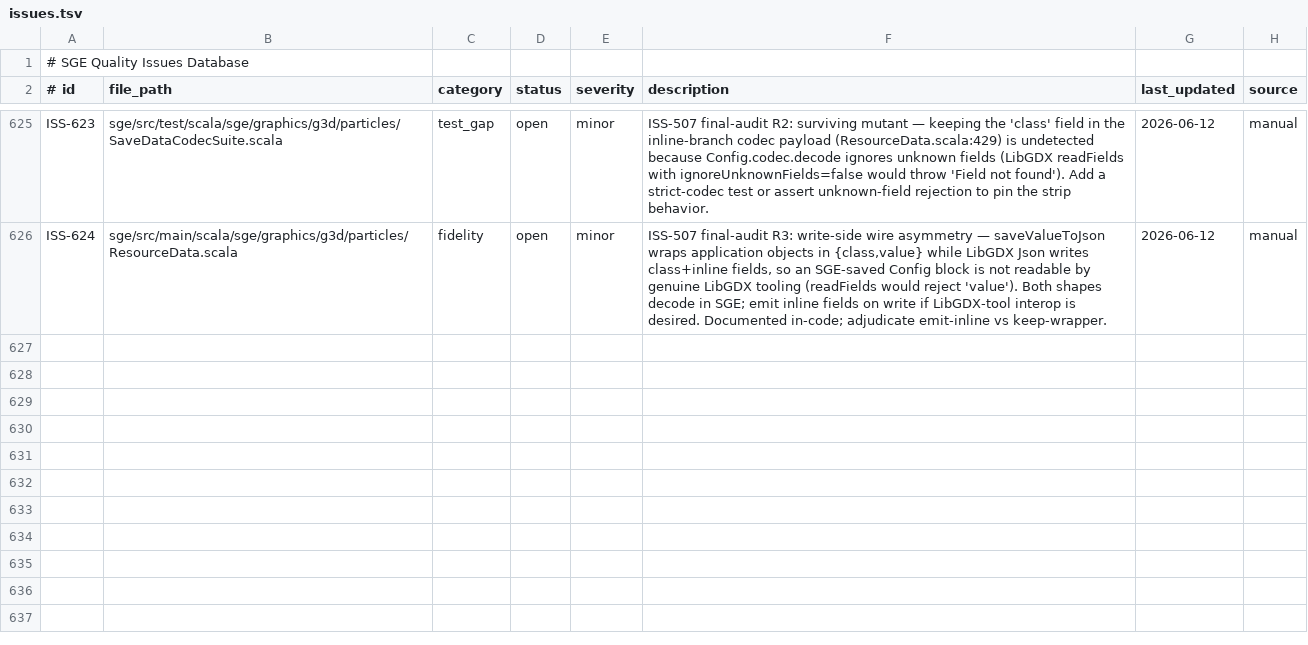
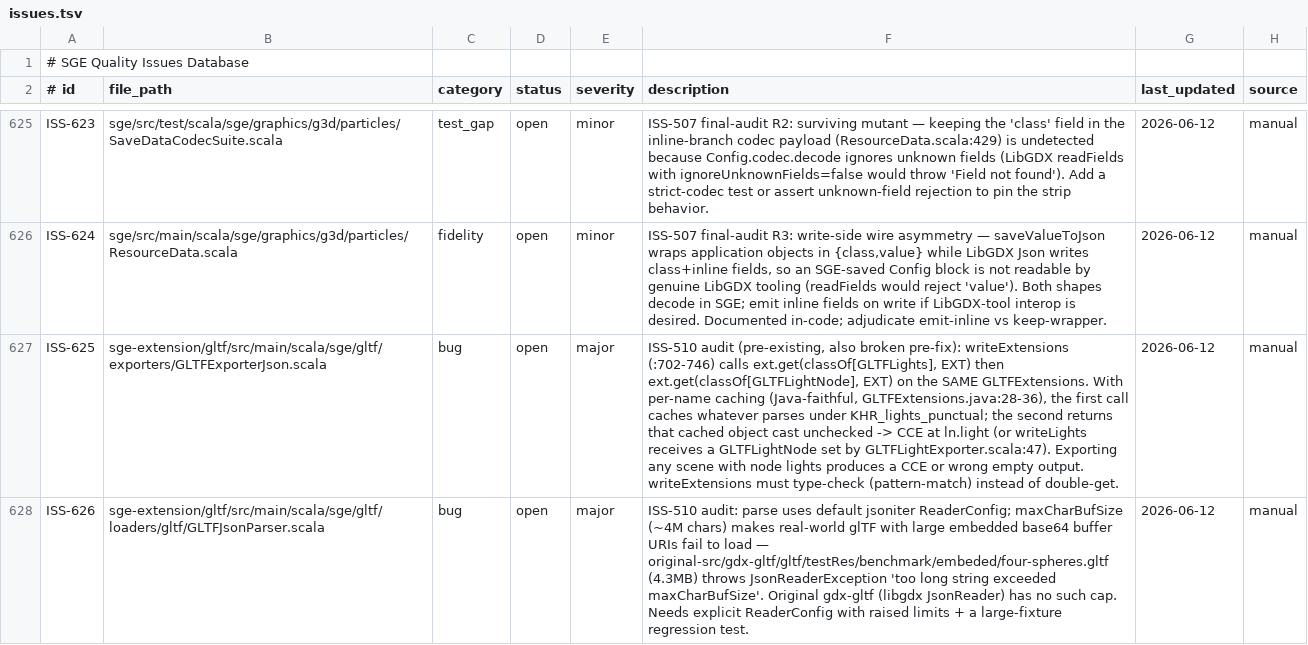
Before and after one commit to kubuszok/sge, a TSV file: .rescale/data/issues.tsv, drawn as a sheet; only a part is shown, gaps mark what is left out; the diff covers the shown part only; the diff names each change by its address in the sheet, - before the commit and + after, or states it on an @@ line.

Commit message:
Issues DB + skip-policy + ratchet: resolve ISS-509/511 (merged 65ec56e2/4e04c24d); file ISS-625..628; red-suite fixture adjudications; open_review 55->53

```diff
--- a/.rescale/data/issues.tsv
+++ b/.rescale/data/issues.tsv
+row 627: ISS-625 | sge-extension/gltf/src/main/scala/sge/gltf/exporters/GLTFExporterJson.scala | bug | open | major | ISS-510 audit (pre-existing, also broken pre-fix): writeExtensions (:702-746) calls ext.get(classOf[GLTFLights], EXT) then ext.get(classOf[GLTFLightNode], EXT) on the SAME GLTFExtensions. With per-name caching (Java-faithful, GLTFExtensions.java:28-36), the first call caches whatever parses under KHR_lights_punctual; the second returns that cached object cast unchecked -> CCE at ln.light (or writeLights receives a GLTFLightNode set by GLTFLightExporter.scala:47). Exporting any scene with node lights produces a CCE or wrong empty output. writeExtensions must type-check (pattern-match) instead of double-get. | 2026-06-12 | manual
+row 628: ISS-626 | sge-extension/gltf/src/main/scala/sge/gltf/loaders/gltf/GLTFJsonParser.scala | bug | open | major | ISS-510 audit: parse uses default jsoniter ReaderConfig; maxCharBufSize (~4M chars) makes real-world glTF with large embedded base64 buffer URIs fail to load — original-src/gdx-gltf/gltf/testRes/benchmark/embeded/four-spheres.gltf (4.3MB) throws JsonReaderException 'too long string exceeded maxCharBufSize'. Original gdx-gltf (libgdx JsonReader) has no such cap. Needs explicit ReaderConfig with raised limits + a large-fixture regression test. | 2026-06-12 | manual
```
Also changed, not shown: 2 added rows and 6 edited cells elsewhere in this file, .rescale/data/remediation-baseline.tsv, .rescale/data/skip-policy.tsv.
